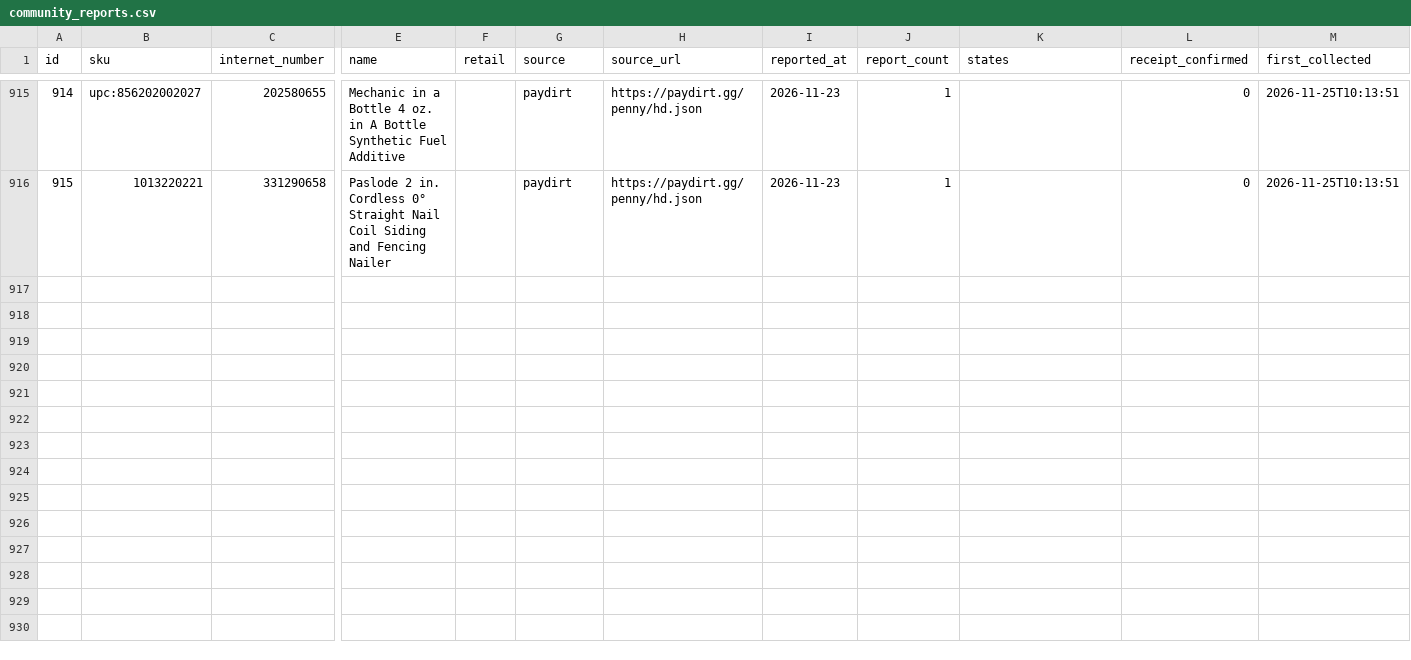
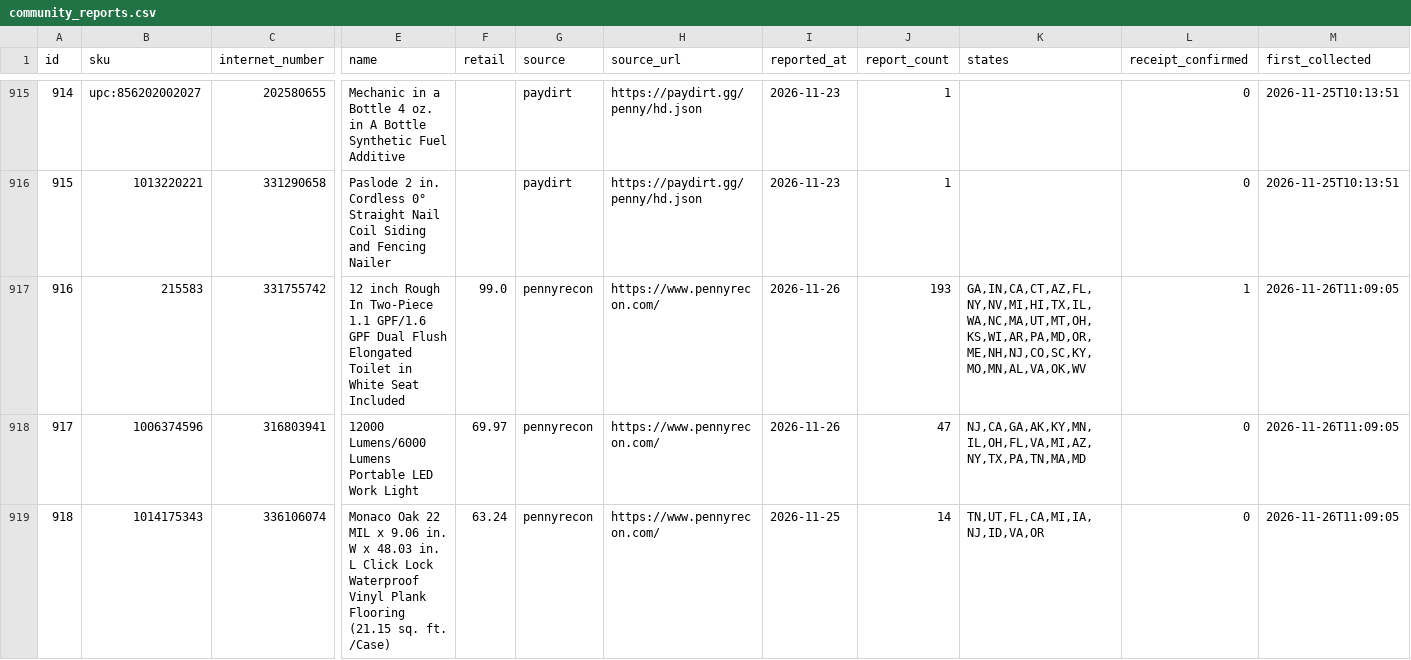
Before and after one commit to alejandrojosegomez/HD-Penny-Tracker, a CSV file: brain/state/community_reports.csv, drawn as a sheet; only a part is shown, gaps mark what is left out; rows hold the shown columns only; the diff covers the shown part only; the diff names each change by its address in the sheet, - before the commit and + after, or states it on an @@ line.

```diff
--- a/brain/state/community_reports.csv
+++ b/brain/state/community_reports.csv
+row 917: 916 | 215583 | 331755742 | 12 inch Rough In Two-Piece 1.1 GPF/1.6 GPF Dual Flush Elongated Toilet in White Seat Included | 99.0 | pennyrecon | https://www.pennyrecon.com/ | 2026-11-26 | 193 | GA,IN,CA,CT,AZ,FL,NY,NV,MI,HI,TX,IL,WA,NC,MA,UT,MT,OH,KS,WI,AR,PA,MD,OR,ME,NH,NJ,CO,SC,KY,MO,MN,AL,VA,OK,WV | 1 | 2026-11-26T11:09:05
+row 918: 917 | 1006374596 | 316803941 | 12000 Lumens/6000 Lumens Portable LED Work Light | 69.97 | pennyrecon | https://www.pennyrecon.com/ | 2026-11-26 | 47 | NJ,CA,GA,AK,KY,MN,IL,OH,FL,VA,MI,AZ,NY,TX,PA,TN,MA,MD | 0 | 2026-11-26T11:09:05
+row 919: 918 | 1014175343 | 336106074 | Monaco Oak 22 MIL x 9.06 in. W x 48.03 in. L Click Lock Waterproof Vinyl Plank Flooring (21.15 sq. ft. /Case) | 63.24 | pennyrecon | https://www.pennyrecon.com/ | 2026-11-25 | 14 | TN,UT,FL,CA,MI,IA,NJ,ID,VA,OR | 0 | 2026-11-26T11:09:05
```
Also changed, not shown: 7 added rows and 19 edited cells elsewhere in this file, brain/products.csv, brain/state/collect_runs.csv, 8 other files.
